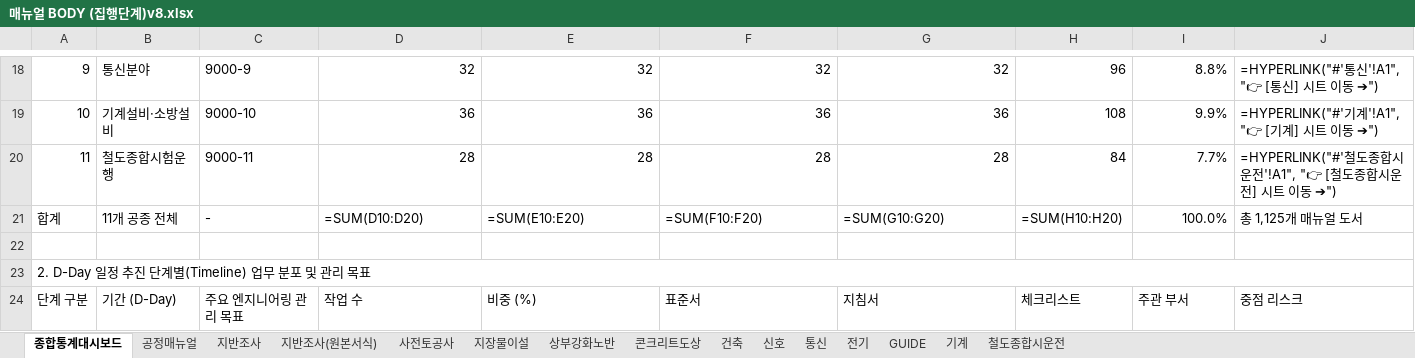
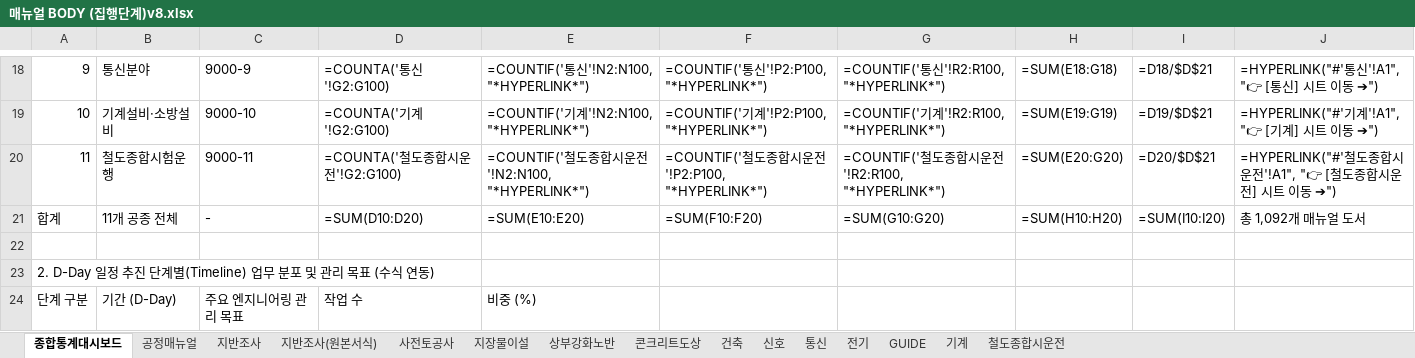
Before and after one commit to kimjaehyung-engineer/dongtan-ontology, an Excel workbook: 01_전문업무_및_엔지니어링/11_현장_프로젝트/01_동탄트램/08.메뉴얼 및 평면도/최종/02_메뉴얼 공종프로섹스(집행단계)/매뉴얼 BODY (집행단계)v8.xlsx, sheet 종합통계대시보드, drawn as a sheet; only a part is shown, gaps mark what is left out; values as stored, in another font and other column widths than the file's, no cell formats; formulas without a stored value are shown as written; removed rows and columns are numbered as before the commit, all else as after; the diff covers the shown part only; the diff names each change by its address in the sheet, - before the commit and + after, or states it on an @@ line.

```diff
--- a/01_전문업무_및_엔지니어링/11_현장_프로젝트/01_동탄트램/08.메뉴얼 및 평면도/최종/02_메뉴얼 공종프로섹스(집행단계)/매뉴얼 BODY (집행단계)v8.xlsx (sheet 종합통계대시보드)
+++ b/01_전문업무_및_엔지니어링/11_현장_프로젝트/01_동탄트램/08.메뉴얼 및 평면도/최종/02_메뉴얼 공종프로섹스(집행단계)/매뉴얼 BODY (집행단계)v8.xlsx (sheet 종합통계대시보드)
-D18: 32
+D18: =COUNTA('통신'!G2:G100)
-E18: 32
+E18: =COUNTIF('통신'!N2:N100, "*HYPERLINK*")
-F18: 32
+F18: =COUNTIF('통신'!P2:P100, "*HYPERLINK*")
-G18: 32
+G18: =COUNTIF('통신'!R2:R100, "*HYPERLINK*")
-H18: 96
+H18: =SUM(E18:G18)
-I18: 8.8%
+I18: =D18/$D$21
-D19: 36
+D19: =COUNTA('기계'!G2:G100)
-E19: 36
+E19: =COUNTIF('기계'!N2:N100, "*HYPERLINK*")
-F19: 36
+F19: =COUNTIF('기계'!P2:P100, "*HYPERLINK*")
-G19: 36
+G19: =COUNTIF('기계'!R2:R100, "*HYPERLINK*")
-H19: 108
+H19: =SUM(E19:G19)
-I19: 9.9%
+I19: =D19/$D$21
-D20: 28
+D20: =COUNTA('철도종합시운전'!G2:G100)
-E20: 28
+E20: =COUNTIF('철도종합시운전'!N2:N100, "*HYPERLINK*")
-F20: 28
+F20: =COUNTIF('철도종합시운전'!P2:P100, "*HYPERLINK*")
-G20: 28
+G20: =COUNTIF('철도종합시운전'!R2:R100, "*HYPERLINK*")
-H20: 84
+H20: =SUM(E20:G20)
-I20: 7.7%
+I20: =D20/$D$21
-I21: 100.0%
+I21: =SUM(I10:I20)
-J21: 총 1,125개 매뉴얼 도서
+J21: 총 1,092개 매뉴얼 도서
-A23: …리 목표
+A23: …리 목표 (수식 연동)
-A23:J23 merged
-F24: 표준서
+F24: (empty)
-G24: 지침서
+G24: (empty)
-H24: 체크리스트
+H24: (empty)
-I24: 주관 부서
+I24: (empty)
-J24: 중점 리스크
+J24: (empty)
```
Also changed, not shown: 7 added rows, 7 removed rows, 89 edited cells and merged cells elsewhere in this sheet, cell formats, 01_전문업무_및_엔지니어링/11_현장_프로젝트/01_동탄트램/08.메뉴얼 및 평면도/최종/02_메뉴얼 공종프로섹스(집행단계)/매뉴얼BODY(집행단계-첨부폴더)v8/매뉴얼 BODY (집행단계)v8.xlsx, 1 other file.
